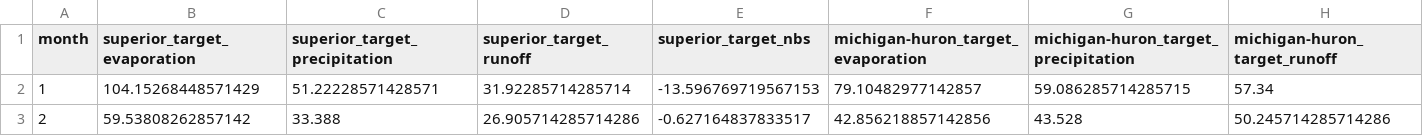
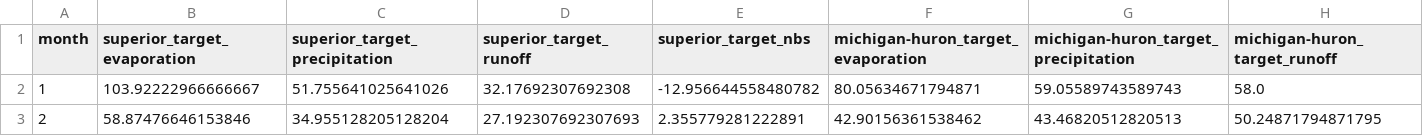
Before and after one commit to great-lakes-ai-lab/cnbs-predictor, a CSV file: data/input/climatology/targets/climatology.csv, drawn as a sheet; only a part is shown; the diff covers the shown part only; the diff names each change by its address in the sheet, - before the commit and + after, or states it on an @@ line.

```diff
--- a/data/input/climatology/targets/climatology.csv
+++ b/data/input/climatology/targets/climatology.csv
-B2 (superior_target_evaporation): 104.15268448571429
+B2 (superior_target_evaporation): 103.92222966666667
-C2 (superior_target_precipitation): 51.22228571428571
+C2 (superior_target_precipitation): 51.755641025641026
-D2 (superior_target_runoff): 31.92285714285714
+D2 (superior_target_runoff): 32.17692307692308
-E2 (superior_target_nbs): -13.596769719567153
+E2 (superior_target_nbs): -12.956644558480782
-F2: 79.10482977142857
+F2: 80.05634671794871
-G2: 59.086285714285715
+G2: 59.05589743589743
-H2 (michigan-huron_target_runoff): 57.34
+H2 (michigan-huron_target_runoff): 58.0
-B3 (superior_target_evaporation): 59.53808262857142
+B3 (superior_target_evaporation): 58.87476646153846
-C3 (superior_target_precipitation): 33.388
+C3 (superior_target_precipitation): 34.955128205128204
-D3 (superior_target_runoff): 26.905714285714286
+D3 (superior_target_runoff): 27.192307692307693
-E3 (superior_target_nbs): -0.627164837833517
+E3 (superior_target_nbs): 2.355779281222891
-F3: 42.856218857142856
+F3: 42.90156361538462
-G3: 43.528
+G3: 43.46820512820513
-H3 (michigan-huron_target_runoff): 50.245714285714286
+H3 (michigan-huron_target_runoff): 50.24871794871795
```
Also changed, not shown: 178 edited cells elsewhere in this file, 9 other files.
